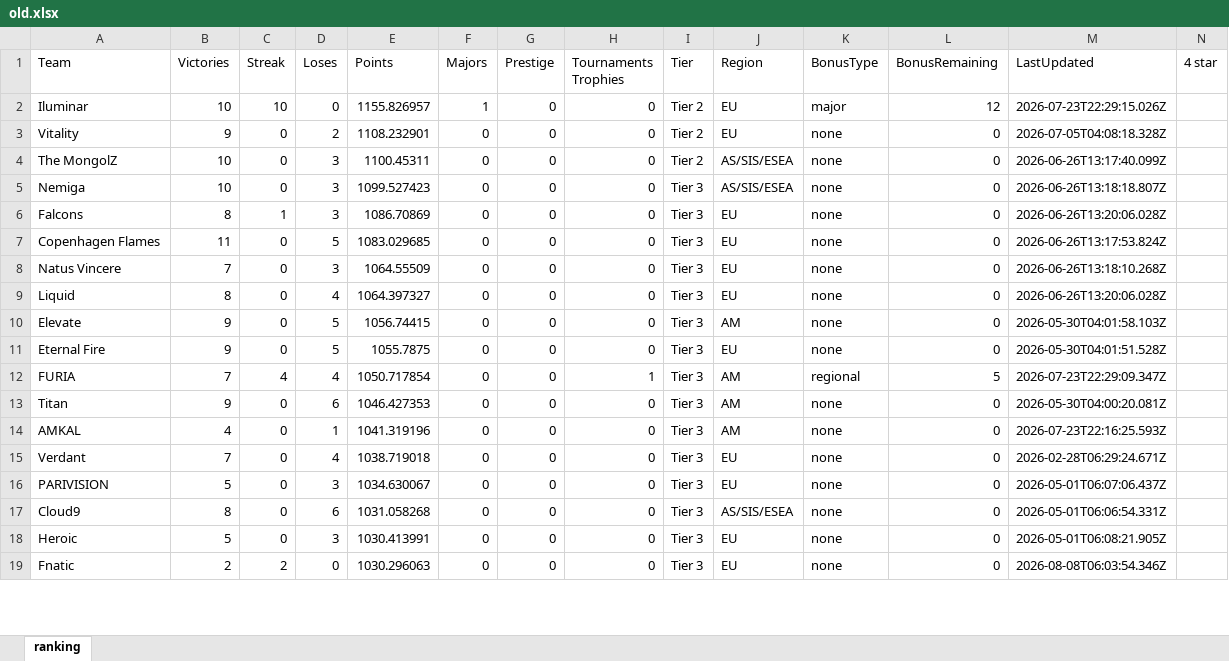
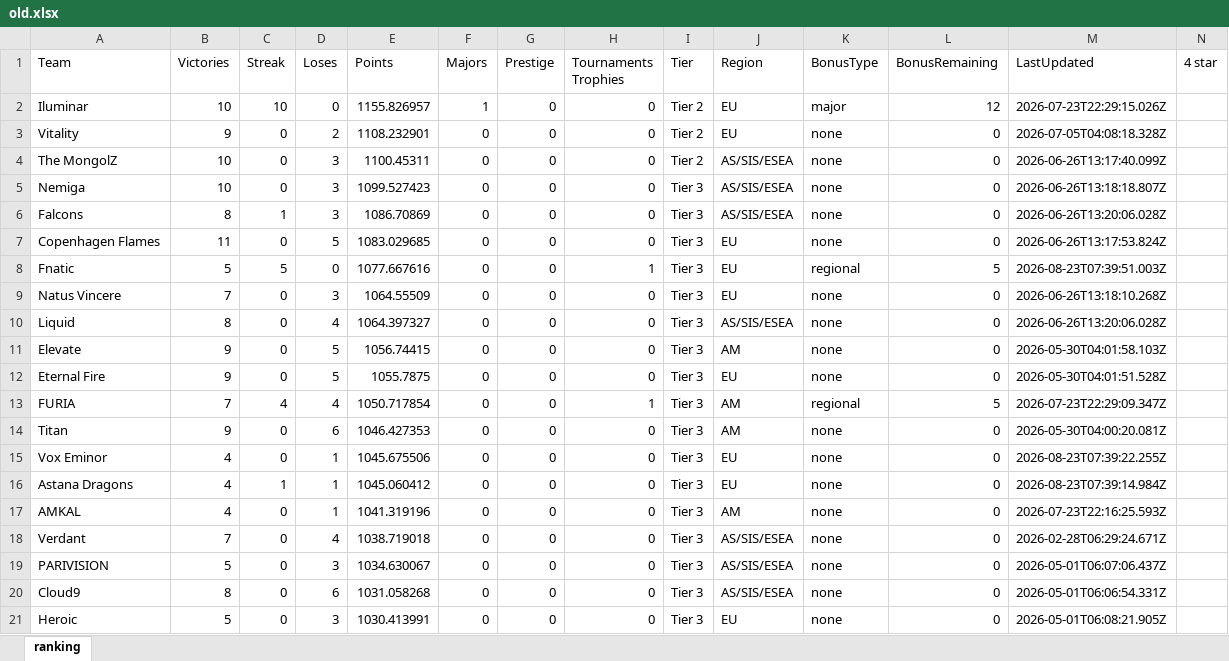
Before and after one commit to ckjhn/ck-tools, an Excel workbook: file/old.xlsx, sheet ranking, drawn as a sheet; only a part is shown; values as stored, in another font and other column widths than the file's, no borders; removed rows and columns are numbered as before the commit, all else as after; rows hold the shown columns only; the diff covers the shown part only; the diff names each change by its address in the sheet, - before the commit and + after, or states it on an @@ line.

```diff
--- a/file/old.xlsx (sheet ranking)
+++ b/file/old.xlsx (sheet ranking)
-J6 (Region): EU
+J6 (Region): AS/SIS/ESEA
+row 8: Fnatic | 5 | 5 | 0 | 1077.667616 | 0 | 0 | 1 | Tier 3 | EU | regional | 5 | 2026-08-23T07:39:51.003Z
-J10 (Region): EU
+J10 (Region): AS/SIS/ESEA
+row 15: Vox Eminor | 4 | 0 | 1 | 1045.675506 | 0 | 0 | 0 | Tier 3 | EU | none | 0 | 2026-08-23T07:39:22.255Z
+row 16: Astana Dragons | 4 | 1 | 1 | 1045.060412 | 0 | 0 | 0 | Tier 3 | EU | none | 0 | 2026-08-23T07:39:14.984Z
-J18:J19 (Region): EU
+J18:J19 (Region): AS/SIS/ESEA
-row 19: Fnatic | 2 | 2 | 0 | 1030.296063 | 0 | 0 | 0 | Tier 3 | EU | none | 0 | 2026-08-08T06:03:54.346Z
```
Also changed, not shown: 5 added rows, 7 removed rows and 22 edited cells elsewhere in this sheet, file/history.xlsx, file/ranking.xlsx, 2 other files.
